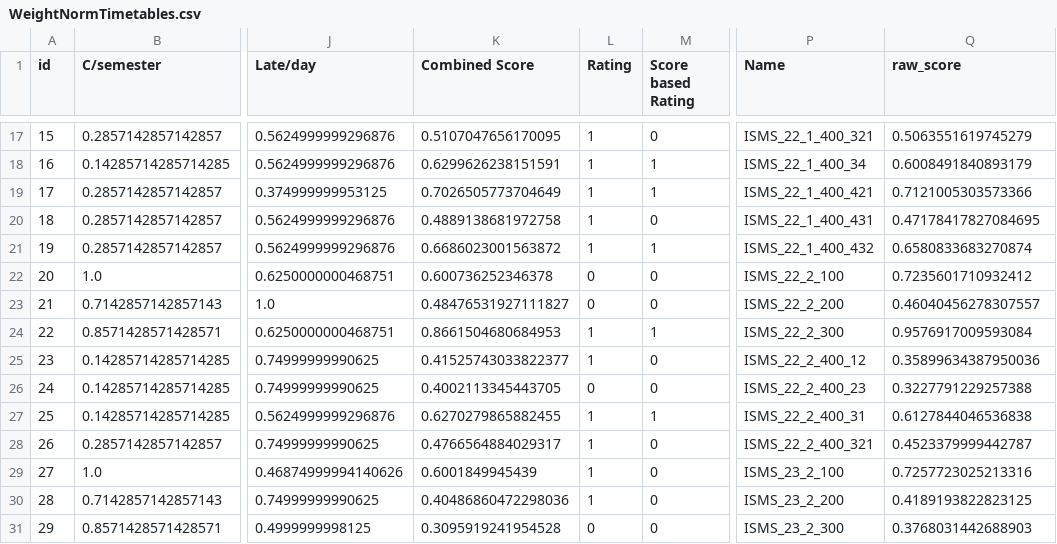
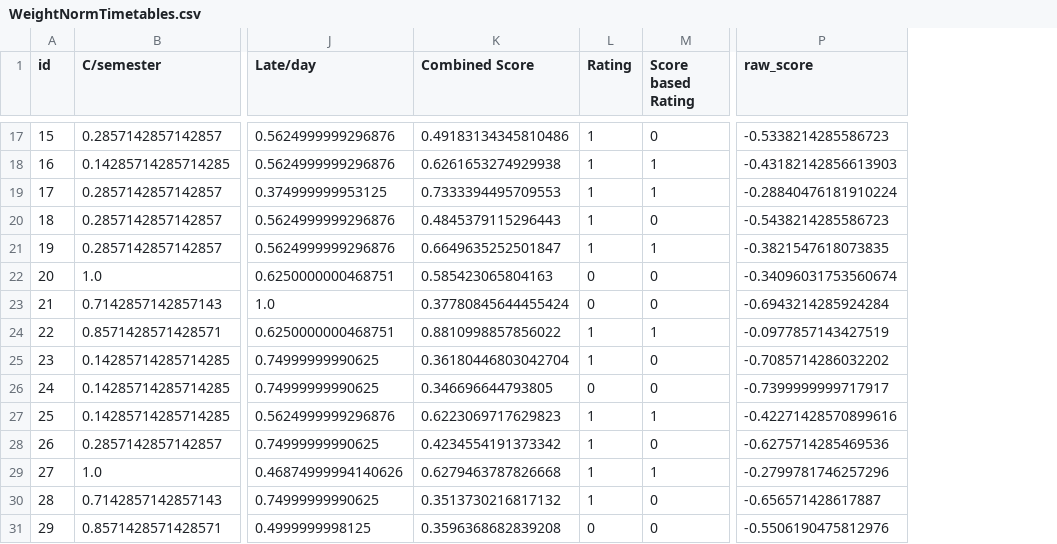
Before and after one commit to BoluP0202/Timetabling, a CSV file: csv/WeightNormTimetables.csv, drawn as a sheet; only a part is shown, gaps mark what is left out; removed rows and columns are numbered as before the commit, all else as after; the diff covers the shown part only; the diff names each change by its address in the sheet, - before the commit and + after, or states it on an @@ line.

```diff
--- a/csv/WeightNormTimetables.csv
+++ b/csv/WeightNormTimetables.csv
-column P (Name), rows 17-31: ISMS_22_1_400_321 | ISMS_22_1_400_34 | ISMS_22_1_400_421 | ISMS_22_1_400_431 | ISMS_22_1_400_432 | ISMS_22_2_100 | ISMS_22_2_200 | ISMS_22_2_300 | ISMS_22_2_400_12 | ISMS_22_2_400_23 | ISMS_22_2_400_31 | ISMS_22_2_400_321 | ISMS_23_2_100 | ISMS_23_2_200 | ISMS_23_2_300
-K17 (Combined Score): 0.5107047656170095
+K17 (Combined Score): 0.49183134345810486
-P17 (raw_score): 0.5063551619745279
+P17 (raw_score): -0.5338214285586723
-K18 (Combined Score): 0.6299626238151591
+K18 (Combined Score): 0.6261653274929938
-P18 (raw_score): 0.6008491840893179
+P18 (raw_score): -0.43182142856613903
-K19 (Combined Score): 0.7026505773704649
+K19 (Combined Score): 0.7333394495709553
-P19 (raw_score): 0.7121005303573366
+P19 (raw_score): -0.28840476181910224
-K20 (Combined Score): 0.4889138681972758
+K20 (Combined Score): 0.4845379115296443
-P20 (raw_score): 0.47178417827084695
+P20 (raw_score): -0.5438214285586723
-K21 (Combined Score): 0.6686023001563872
+K21 (Combined Score): 0.6649635252501847
-P21 (raw_score): 0.6580833683270874
+P21 (raw_score): -0.3821547618073835
-K22 (Combined Score): 0.600736252346378
+K22 (Combined Score): 0.585423065804163
-P22 (raw_score): 0.7235601710932412
+P22 (raw_score): -0.34096031753560674
-K23 (Combined Score): 0.48476531927111827
+K23 (Combined Score): 0.37780845644455424
-P23 (raw_score): 0.46040456278307557
+P23 (raw_score): -0.6943214285924284
-K24 (Combined Score): 0.8661504680684953
+K24 (Combined Score): 0.8810998857856022
-P24 (raw_score): 0.9576917009593084
+P24 (raw_score): -0.0977857143427519
-K25 (Combined Score): 0.41525743033822377
+K25 (Combined Score): 0.36180446803042704
-P25 (raw_score): 0.35899634387950036
+P25 (raw_score): -0.7085714286032202
-K26 (Combined Score): 0.4002113345443705
+K26 (Combined Score): 0.346696644793805
-P26 (raw_score): 0.3227791229257388
+P26 (raw_score): -0.7399999999717917
-K27 (Combined Score): 0.6270279865882455
+K27 (Combined Score): 0.6223069717629823
-P27 (raw_score): 0.6127844046536838
+P27 (raw_score): -0.42271428570899616
-K28 (Combined Score): 0.4766564884029317
+K28 (Combined Score): 0.4234554191373342
-P28 (raw_score): 0.4523379999442787
+P28 (raw_score): -0.6275714285469536
-K29 (Combined Score): 0.6001849945439
+K29 (Combined Score): 0.6279463787826668
-M29 (Score based Rating): 0
+M29 (Score based Rating): 1
-P29 (raw_score): 0.7257723025213316
+P29 (raw_score): -0.2799781746257296
-K30 (Combined Score): 0.40486860472298036
+K30 (Combined Score): 0.3513730216817132
-P30 (raw_score): 0.4189193822823125
+P30 (raw_score): -0.656571428617887
-K31 (Combined Score): 0.3095919241954528
+K31 (Combined Score): 0.3596368682839208
-P31 (raw_score): 0.3768031442688903
+P31 (raw_score): -0.5506190475812976
```
Also changed, not shown: 89 edited cells elsewhere in this file, 17 other files.
